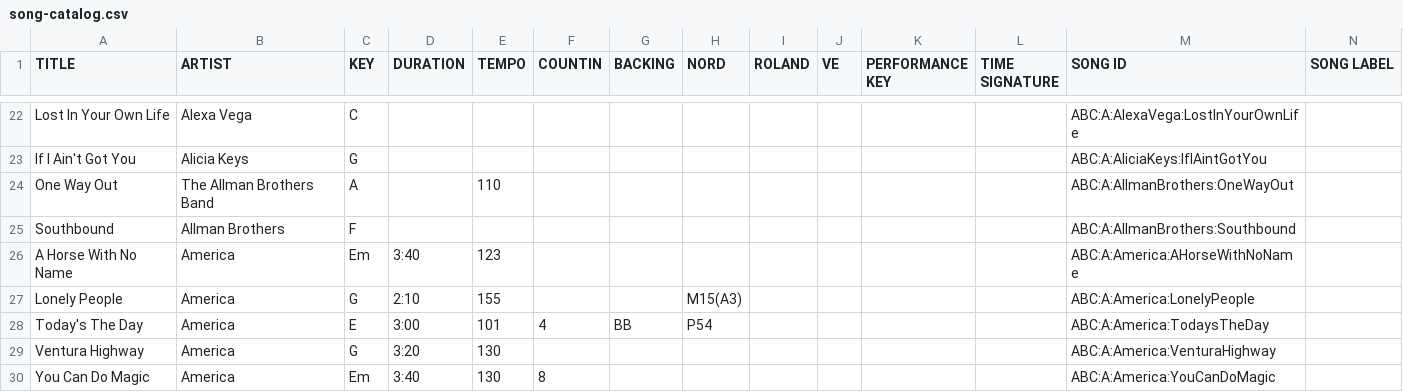
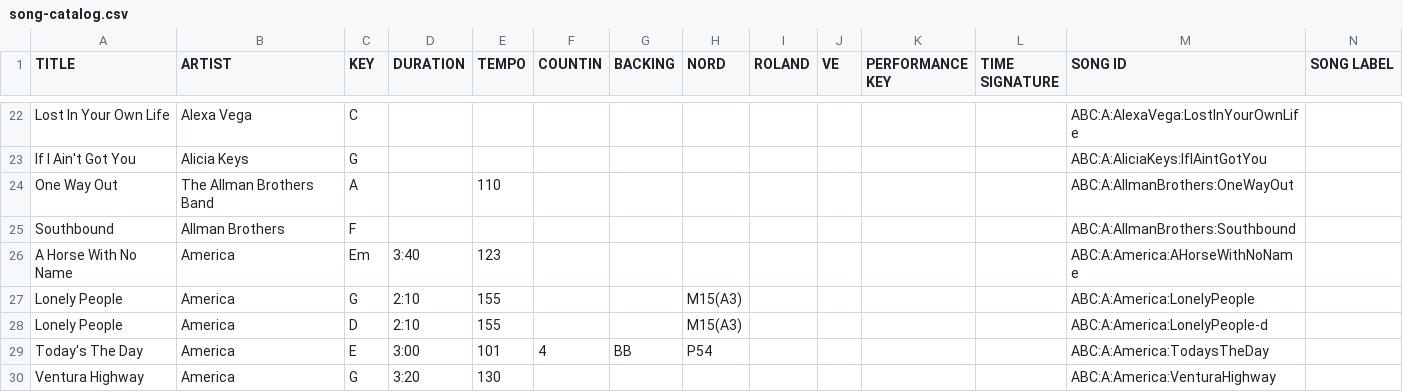
Before and after one commit to scottwdavidson/chordprotools, a CSV file: song-catalog.csv, drawn as a sheet; only a part is shown, gaps mark what is left out; the shorter side is filled out with more unchanged rows; rows hold the shown columns only; the diff names each change by its address in the sheet, - before the commit and + after, or states it on an @@ line.

```diff
--- a/song-catalog.csv
+++ b/song-catalog.csv
+row 28: Lonely People | America | D | 2:10 | 155 |  |  | M15(A3) |  |  |  |  | ABC:A:America:LonelyPeople-d
```
Also changed, not shown: 1 other file.
